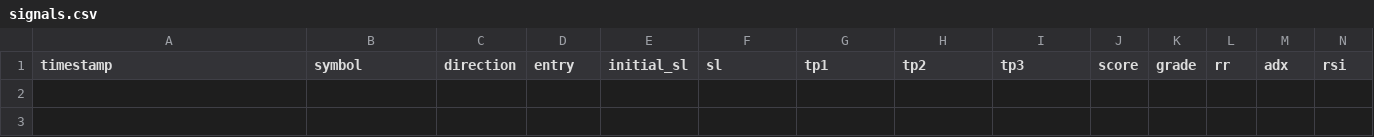
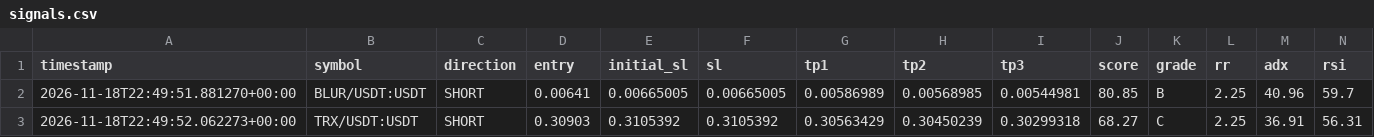
Before and after one commit to Mystgraider/ai-crypto-scan, a CSV file: state/signals.csv, drawn as a sheet; only a part is shown; rows hold the shown columns only; the diff names each change by its address in the sheet, - before the commit and + after, or states it on an @@ line.

```diff
--- a/state/signals.csv
+++ b/state/signals.csv
+row 2: 2026-11-18T22:49:51.881270+00:00 | BLUR/USDT:USDT | SHORT | 0.00641 | 0.00665005 | 0.00665005 | 0.00586989 | 0.00568985 | 0.00544981 | 80.85 | B | 2.25 | 40.96 | 59.7
+row 3: 2026-11-18T22:49:52.062273+00:00 | TRX/USDT:USDT | SHORT | 0.30903 | 0.3105392 | 0.3105392 | 0.30563429 | 0.30450239 | 0.30299318 | 68.27 | C | 2.25 | 36.91 | 56.31
```
Also changed, not shown: 4 other files.
